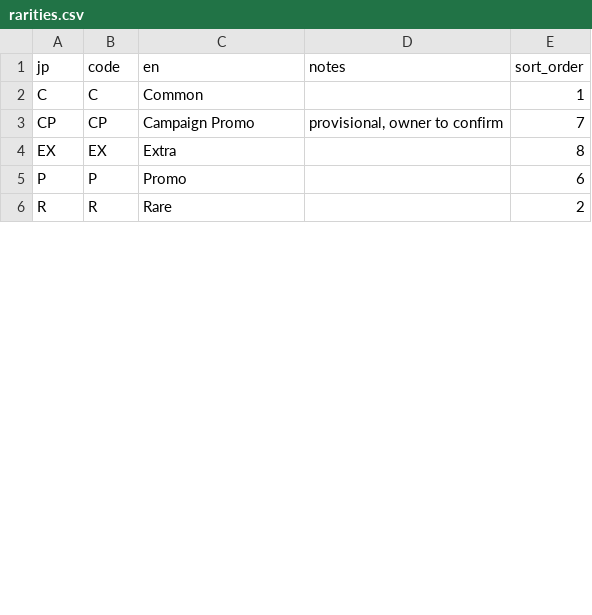
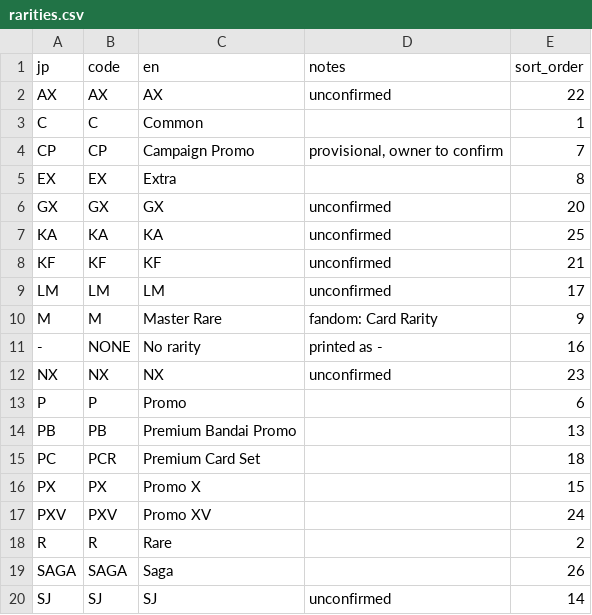
Before and after one commit to AleFire99/BS_Database, a CSV file: data/glossary/rarities.csv, drawn as a sheet; only a part is shown; the diff covers the shown part only.

```diff
--- a/data/glossary/rarities.csv
+++ b/data/glossary/rarities.csv
@@ -1,2 +1,3 @@
 jp,code,en,notes,sort_order
+AX,AX,AX,unconfirmed,22
 C,C,Common,,1
@@ -4,3 +5,16 @@ CP,CP,Campaign Promo,"provisional, owner to confirm",7
 EX,EX,Extra,,8
+GX,GX,GX,unconfirmed,20
+KA,KA,KA,unconfirmed,25
+KF,KF,KF,unconfirmed,21
+LM,LM,LM,unconfirmed,17
+M,M,Master Rare,fandom: Card Rarity,9
+-,NONE,No rarity,printed as -,16
+NX,NX,NX,unconfirmed,23
 P,P,Promo,,6
+PB,PB,Premium Bandai Promo,,13
+PC,PCR,Premium Card Set,,18
+PX,PX,Promo X,,15
+PXV,PXV,Promo XV,,24
 R,R,Rare,,2
+SAGA,SAGA,Saga,,26
+SJ,SJ,SJ,unconfirmed,14
```
Also changed, not shown: 6 added rows and 4 edited cells elsewhere in this file.
